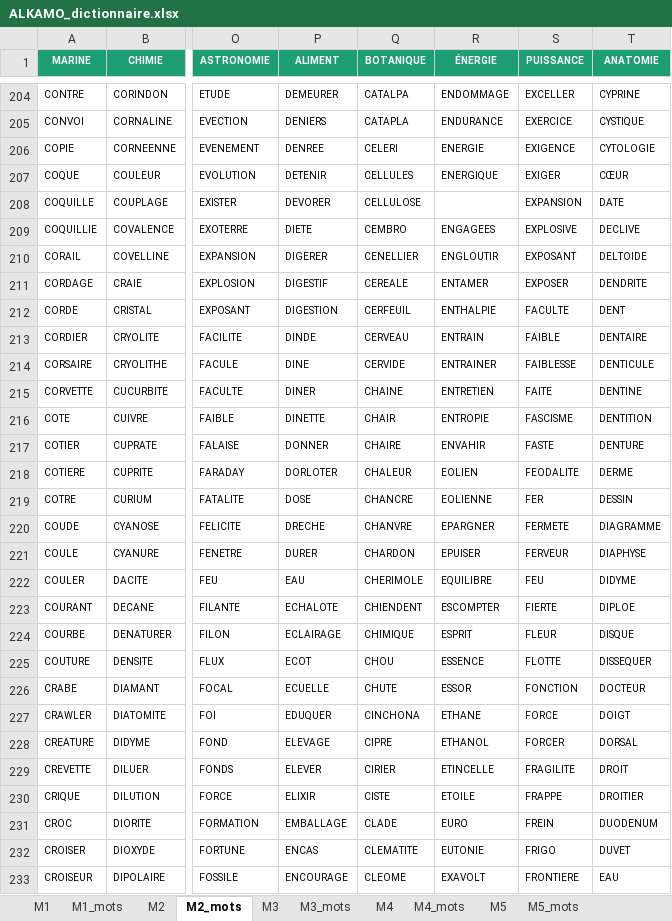
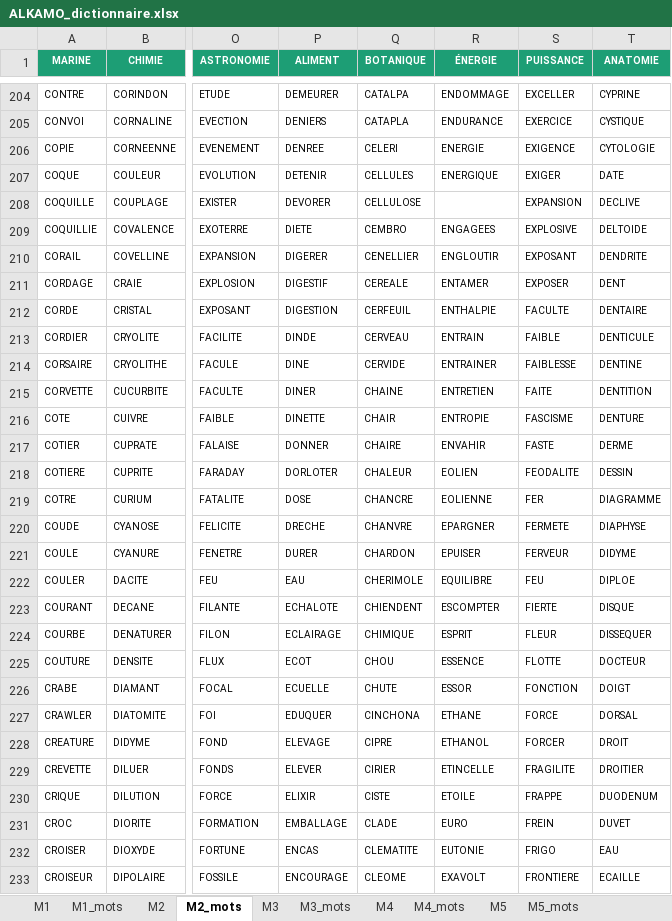
Before and after one commit to beldjehemalkma-bit/ALKAMO, an Excel workbook: ALKAMO_dictionnaire.xlsx, sheet M2_mots, drawn as a sheet; only a part is shown, gaps mark what is left out; values as stored, in another font and other column widths than the file's, no borders; conditional formats not drawn; the diff covers the shown part only; the diff names each change by its address in the sheet, - before the commit and + after, or states it on an @@ line.

```diff
--- a/ALKAMO_dictionnaire.xlsx (sheet M2_mots)
+++ b/ALKAMO_dictionnaire.xlsx (sheet M2_mots)
-T207 (ANATOMIE): CŒUR
+T207 (ANATOMIE): DATE
-T208 (ANATOMIE): DATE
+T208 (ANATOMIE): DECLIVE
-T209 (ANATOMIE): DECLIVE
+T209 (ANATOMIE): DELTOIDE
-T210 (ANATOMIE): DELTOIDE
+T210 (ANATOMIE): DENDRITE
-T211 (ANATOMIE): DENDRITE
+T211 (ANATOMIE): DENT
-T212 (ANATOMIE): DENT
+T212 (ANATOMIE): DENTAIRE
-T213 (ANATOMIE): DENTAIRE
+T213 (ANATOMIE): DENTICULE
-T214 (ANATOMIE): DENTICULE
+T214 (ANATOMIE): DENTINE
-T215 (ANATOMIE): DENTINE
+T215 (ANATOMIE): DENTITION
-T216 (ANATOMIE): DENTITION
+T216 (ANATOMIE): DENTURE
-T217 (ANATOMIE): DENTURE
+T217 (ANATOMIE): DERME
-T218 (ANATOMIE): DERME
+T218 (ANATOMIE): DESSIN
-T219 (ANATOMIE): DESSIN
+T219 (ANATOMIE): DIAGRAMME
-T220 (ANATOMIE): DIAGRAMME
+T220 (ANATOMIE): DIAPHYSE
-T221 (ANATOMIE): DIAPHYSE
+T221 (ANATOMIE): DIDYME
-T222 (ANATOMIE): DIDYME
+T222 (ANATOMIE): DIPLOE
-T223 (ANATOMIE): DIPLOE
+T223 (ANATOMIE): DISQUE
-T224 (ANATOMIE): DISQUE
+T224 (ANATOMIE): DISSEQUER
-T225 (ANATOMIE): DISSEQUER
+T225 (ANATOMIE): DOCTEUR
-T226 (ANATOMIE): DOCTEUR
+T226 (ANATOMIE): DOIGT
-T227 (ANATOMIE): DOIGT
+T227 (ANATOMIE): DORSAL
-T228 (ANATOMIE): DORSAL
+T228 (ANATOMIE): DROIT
-T229 (ANATOMIE): DROIT
+T229 (ANATOMIE): DROITIER
-T230 (ANATOMIE): DROITIER
+T230 (ANATOMIE): DUODENUM
-T231 (ANATOMIE): DUODENUM
+T231 (ANATOMIE): DUVET
-T232 (ANATOMIE): DUVET
+T232 (ANATOMIE): EAU
-T233 (ANATOMIE): EAU
+T233 (ANATOMIE): ECAILLE
```
Also changed, not shown: 573 edited cells elsewhere in this sheet, sheet M4_mots, sheet M1_mots, sheet M3_mots, sheet RÉCAP GLOBAL, sheet M1, sheet M2, 2 more sheets.
